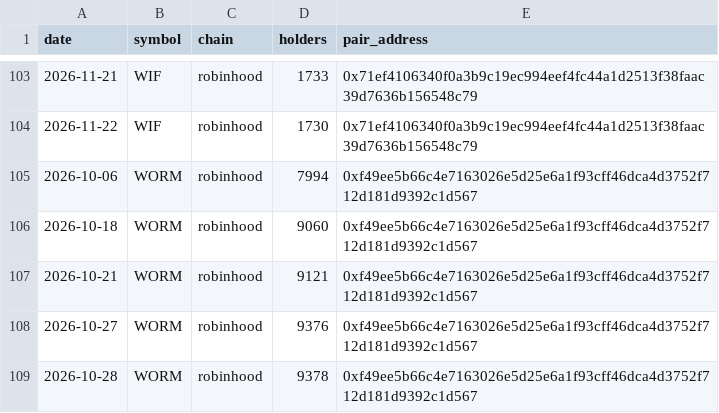
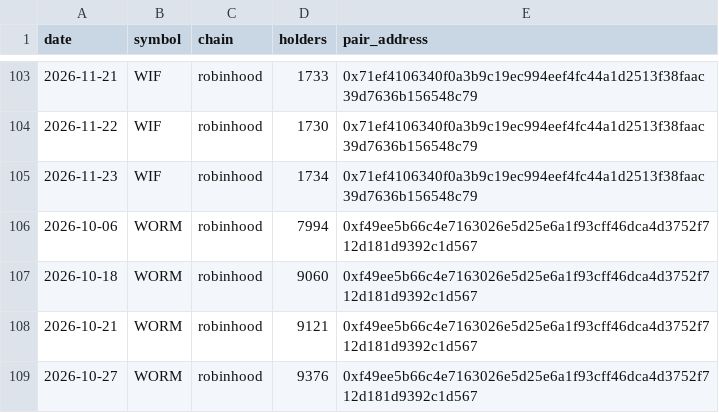
Before and after one commit to hueyyy-eng/moonshot-fetch, a CSV file: site/holder-log.csv, drawn as a sheet; only a part is shown, gaps mark what is left out; the shorter side is filled out with more unchanged rows.

```diff
--- a/site/holder-log.csv
+++ b/site/holder-log.csv
@@ -104,2 +104,3 @@ date,symbol,chain,holders,pair_address
 2026-11-22,WIF,robinhood,1730,0x71ef4106340f0a3b9c19ec994eef4fc44a1d2513f38faac39d7636b156548c79
+2026-11-23,WIF,robinhood,1734,0x71ef4106340f0a3b9c19ec994eef4fc44a1d2513f38faac39d7636b156548c79
 2026-10-06,WORM,robinhood,7994,0xf49ee5b66c4e7163026e5d25e6a1f93cff46dca4d3752f712d181d9392c1d567
```
Also changed, not shown: site/daily-lists.csv, site/narrative-log.csv, 8 other files.
